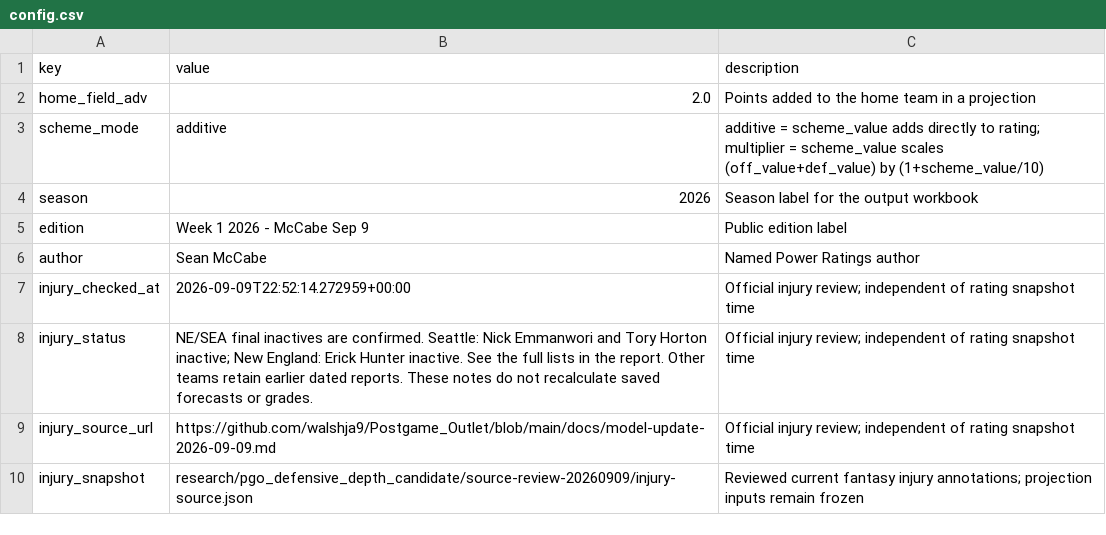
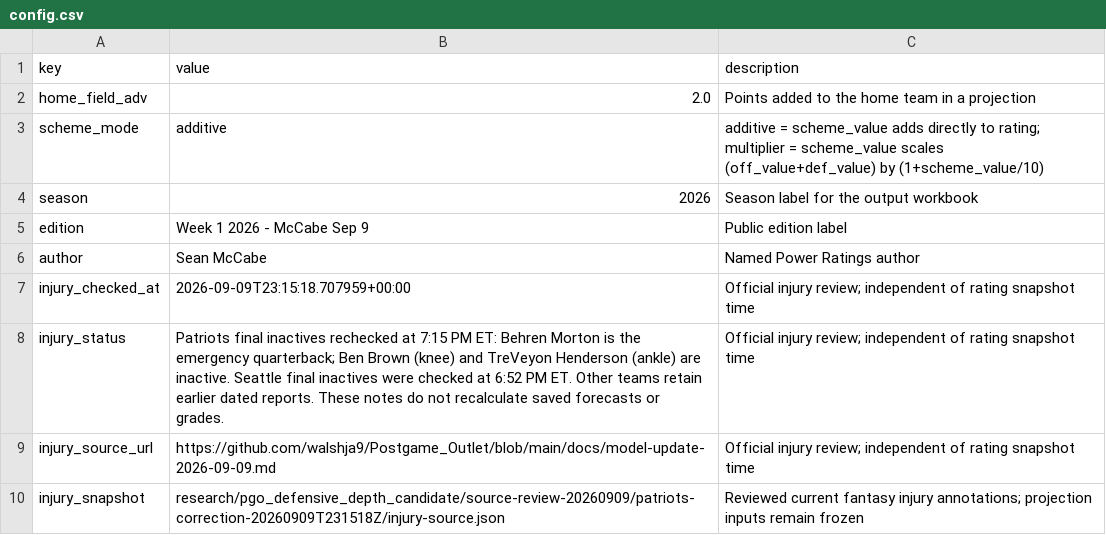
Before and after one commit to mccabe206-ops/Postgame_Outlet, a CSV file: data/config.csv, drawn as a sheet.

Commit message:
Clarify Patriots final inactives and emergency quarterback

```diff
--- a/data/config.csv
+++ b/data/config.csv
@@ -6,5 +6,5 @@ edition,Week 1 2026 - McCabe Sep 9,Public edition label
 author,Sean McCabe,Named Power Ratings author
-injury_checked_at,2026-09-09T22:52:14.272959+00:00,Official injury review; independent of rating snapshot time
-injury_status,NE/SEA final inactives are confirmed. Seattle: Nick Emmanwori and Tory Horton inactive; New England: Erick Hunter inactive. See the full lists in the report. Other teams retain earlier dated reports. These notes do not recalculate saved forecasts or grades.,Official injury review; independent of rating snapshot time
+injury_checked_at,2026-09-09T23:15:18.707959+00:00,Official injury review; independent of rating snapshot time
+injury_status,Patriots final inactives rechecked at 7:15 PM ET: Behren Morton is the emergency quarterback; Ben Brown (knee) and TreVeyon Henderson (ankle) are inactive. Seattle final inactives were checked at 6:52 PM ET. Other teams retain earlier dated reports. These notes do not recalculate saved forecasts or grades.,Official injury review; independent of rating snapshot time
 injury_source_url,https://github.com/walshja9/Postgame_Outlet/blob/main/docs/model-update-2026-09-09.md,Official injury review; independent of rating snapshot time
-injury_snapshot,research/pgo_defensive_depth_candidate/source-review-20260909/injury-source.json,Reviewed current fantasy injury annotations; projection inputs remain frozen
+injury_snapshot,research/pgo_defensive_depth_candidate/source-review-20260909/patriots-correction-20260909T231518Z/injury-source.json,Reviewed current fantasy injury annotations; projection inputs remain frozen
```
Also changed, not shown: 11 other files.
